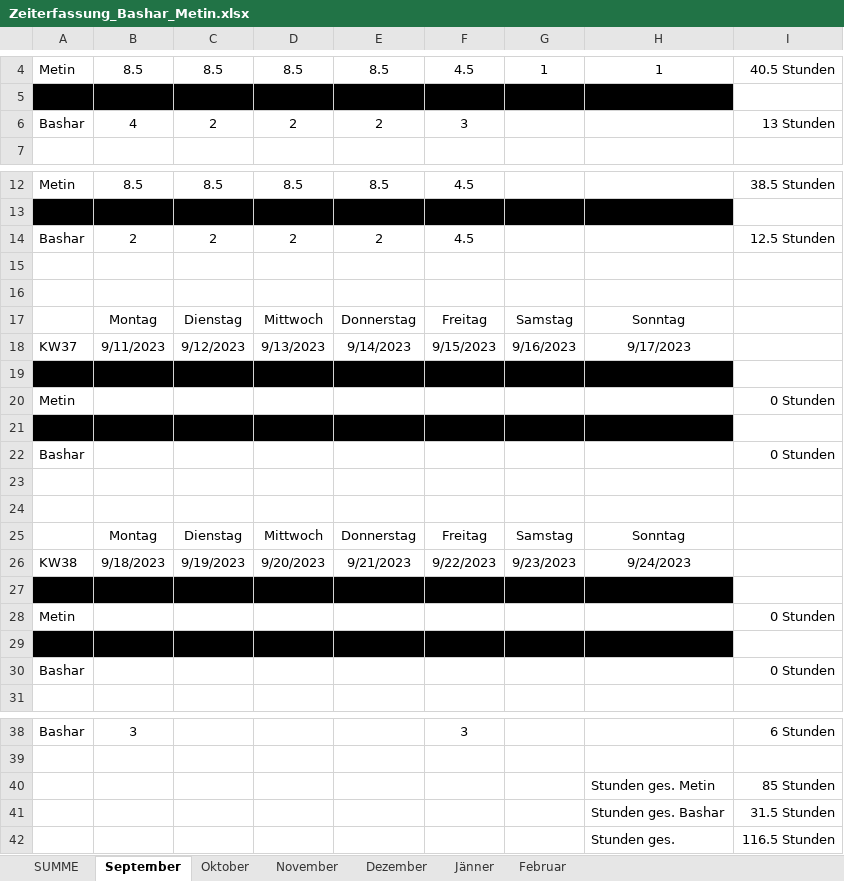
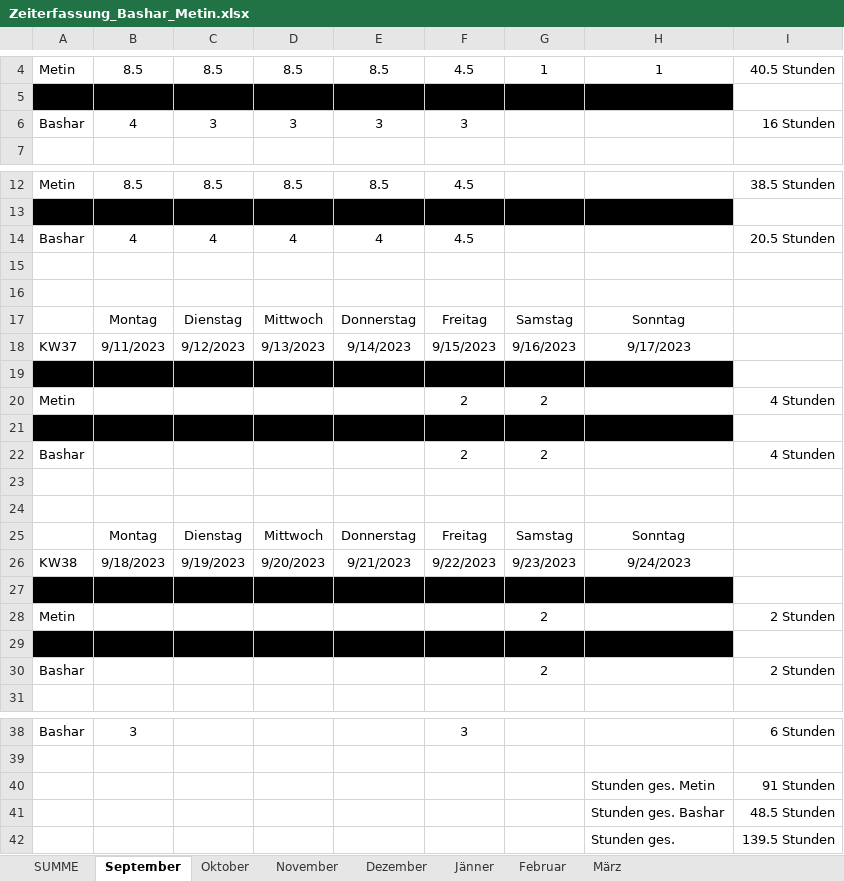
Before and after one commit to Basharkh41/Diplomarbeit-FahrgemeinschaftenApp, an Excel workbook: Zeiterfassung/Zeiterfassung_Bashar_Metin.xlsx, sheet September, drawn as a sheet; only a part is shown, gaps mark what is left out; values as stored, in another font and other column widths than the file's, no borders; the diff names each change by its address in the sheet, - before the commit and + after, or states it on an @@ line.

```diff
--- a/Zeiterfassung/Zeiterfassung_Bashar_Metin.xlsx (sheet September)
+++ b/Zeiterfassung/Zeiterfassung_Bashar_Metin.xlsx (sheet September)
+sheet tab: März
-C6: 2
+C6: 3
-D6: 2
+D6: 3
-E6: 2
+E6: 3
-I6: 13 Stunden
+I6: 16 Stunden
-B14: 2
+B14: 4
-C14: 2
+C14: 4
-D14: 2
+D14: 4
-E14: 2
+E14: 4
-I14: 12.5 Stunden
+I14: 20.5 Stunden
-F20: (empty)
+F20: 2
-G20: (empty)
+G20: 2
-I20: 0 Stunden
+I20: 4 Stunden
-F22: (empty)
+F22: 2
-G22: (empty)
+G22: 2
-I22: 0 Stunden
+I22: 4 Stunden
-G28: (empty)
+G28: 2
-I28: 0 Stunden
+I28: 2 Stunden
-G30: (empty)
+G30: 2
-I30: 0 Stunden
+I30: 2 Stunden
-I40: 85 Stunden
+I40: 91 Stunden
-I41: 31.5 Stunden
+I41: 48.5 Stunden
-I42: 116.5 Stunden
+I42: 139.5 Stunden
```
Also changed, not shown: sheet Februar, sheet SUMME, 3 other files.
